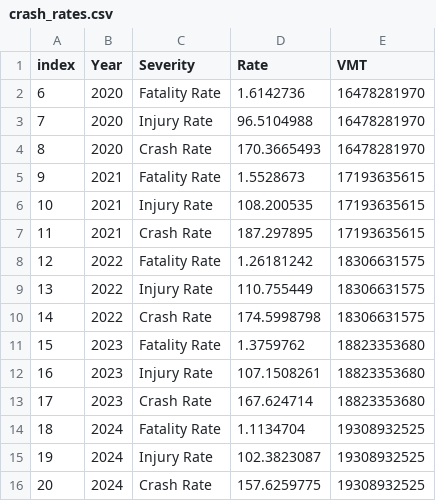
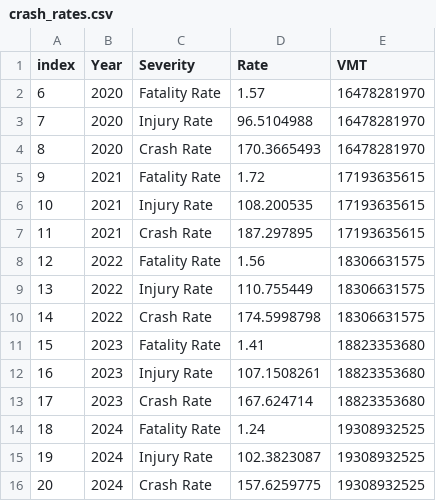
Before and after one commit to NorthFloridaTPO/NFTPO_AnnualMobilityReport2026, a CSV file: data/crash_rates.csv, drawn as a sheet.

```diff
--- a/data/crash_rates.csv
+++ b/data/crash_rates.csv
@@ -1,15 +1,15 @@
 index,Year,Severity,Rate,VMT
-6,2020,Fatality Rate,1.6142736,16478281970
+6,2020,Fatality Rate,1.57,16478281970
 7,2020,Injury Rate,96.5104988,16478281970
 8,2020,Crash Rate,170.3665493,16478281970
-9,2021,Fatality Rate,1.5528673,17193635615
+9,2021,Fatality Rate,1.72,17193635615
 10,2021,Injury Rate,108.200535,17193635615
 11,2021,Crash Rate,187.297895,17193635615
-12,2022,Fatality Rate,1.26181242,18306631575
+12,2022,Fatality Rate,1.56,18306631575
 13,2022,Injury Rate,110.755449,18306631575
 14,2022,Crash Rate,174.5998798,18306631575
-15,2023,Fatality Rate,1.3759762,18823353680
+15,2023,Fatality Rate,1.41,18823353680
 16,2023,Injury Rate,107.1508261,18823353680
 17,2023,Crash Rate,167.624714,18823353680
-18,2024,Fatality Rate,1.1134704,19308932525
+18,2024,Fatality Rate,1.24,19308932525
 19,2024,Injury Rate,102.3823087,19308932525
```
Also changed, not shown: data/NF_Bike_Ped_fatalcrashes_21_25.csv, data/cost_fatal.csv, 13 other files.
